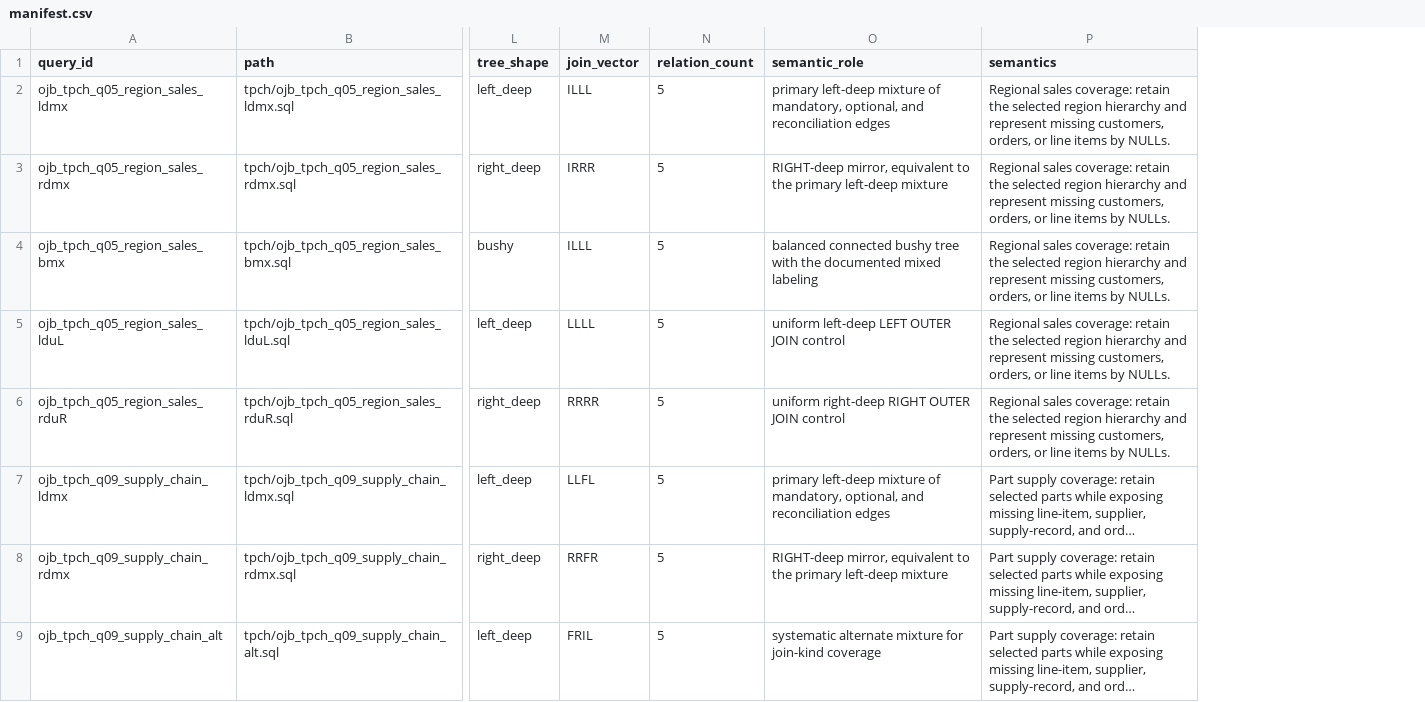
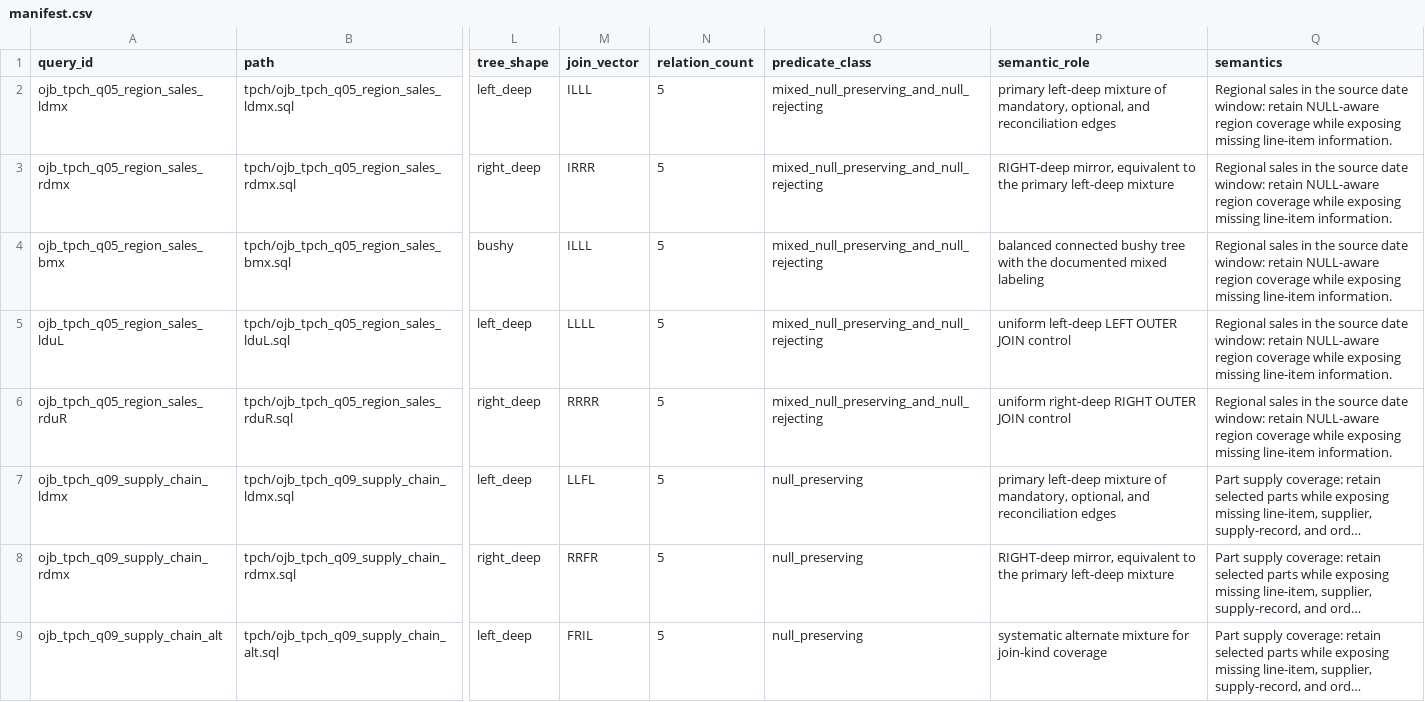
Before and after one commit to ChampionNan/DuckOuterYan, a CSV file: auto_test/outerjoin_benchmark/manifest.csv, drawn as a sheet; only a part is shown, gaps mark what is left out; long unchanged cells end in …; addresses are those after the commit; the diff names each change by its address in the sheet, - before the commit and + after, or states it on an @@ line.

Commit message:
Fix OuterYan residual filter placement

```diff
--- a/auto_test/outerjoin_benchmark/manifest.csv
+++ b/auto_test/outerjoin_benchmark/manifest.csv
+column O (predicate_class), rows 2-9: mixed_null_preserving_and_null_rejecting | mixed_null_preserving_and_null_rejecting | mixed_null_preserving_and_null_rejecting | mixed_null_preserving_and_null_rejecting | mixed_null_preserving_and_null_rejecting | null_preserving | null_preserving | null_preserving
-Q2:Q6 (semantics): Regional sales coverage: retain the selected region hierarchy and represent missing customers, orders, or line items by NULLs.
+Q2:Q6 (semantics): Regional sales in the source date window: retain NULL-aware region coverage while exposing missing line-item information.
```
Also changed, not shown: 16 other files.
